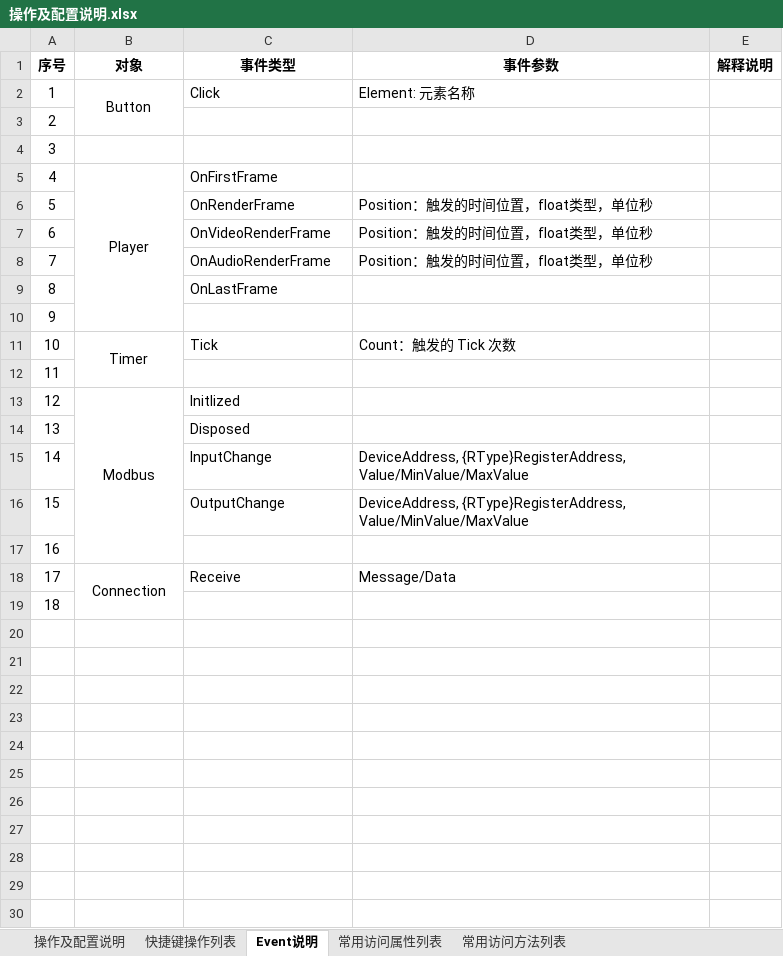
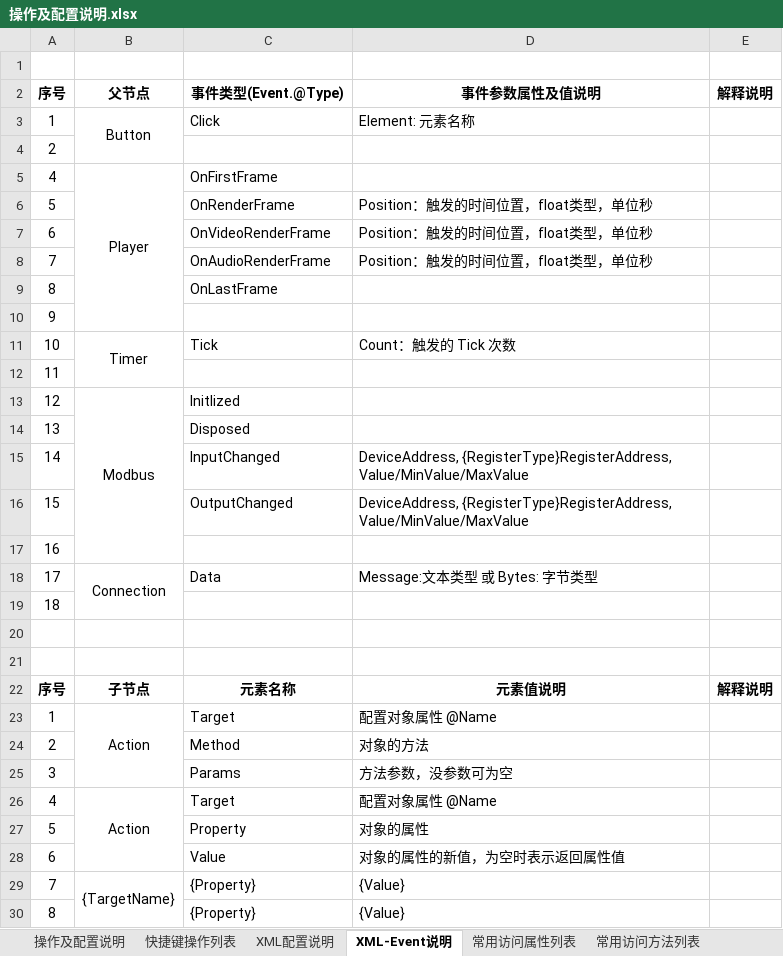
Before and after one commit to huangmin007/MediaPalyerPro, an Excel workbook: MediaPlayerPro/操作及配置说明.xlsx, sheet XML-Event说明, drawn as a sheet; values as stored, in another font and other column widths than the file's, no borders; removed rows and columns are numbered as before the commit, all else as after; the diff names each change by its address in the sheet, - before the commit and + after, or states it on an @@ line.

```diff
--- a/MediaPlayerPro/操作及配置说明.xlsx (sheet XML-Event说明)
+++ b/MediaPlayerPro/操作及配置说明.xlsx (sheet XML-Event说明)
-sheet tab: Event说明
+sheet tab: XML-Event说明
+sheet tab: XML配置说明
+row 1: (empty)
-B2: 对象
+B2: 父节点
-C2: 事件类型
+C2: 事件类型(Event.@Type)
-D2: 事件参数
+D2: 事件参数属性及值说明
-row 4: 3
-C15: InputChange
+C15: InputChanged
-D15:D16: DeviceAddress, {RType}RegisterAddress, Value/MinValue/MaxValue
+D15:D16: DeviceAddress, {RegisterType}RegisterAddress, Value/MinValue/MaxValue
-C16: OutputChange
+C16: OutputChanged
-C18: Receive
+C18: Data
-D18: Message/Data
+D18: Message:文本类型 或 Bytes: 字节类型
+row 20: (empty)
+row 21: (empty)
+row 22: 序号 | 子节点 | 元素名称 | 元素值说明 | 解释说明
+row 23: 1 | Action | Target | 配置对象属性 @Name
+row 24: 2 |  | Method | 对象的方法
+row 25: 3 |  | Params | 方法参数，没参数可为空
+row 26: 4 | Action | Target | 配置对象属性 @Name
+row 27: 5 |  | Property | 对象的属性
+row 28: 6 |  | Value | 对象的属性的新值，为空时表示返回属性值
+row 29: 7 | {TargetName} | {Property} | {Value}
+row 30: 8 |  | {Property} | {Value}
```
Also changed, not shown: sheet 常用访问方法列表, 8 other files.
